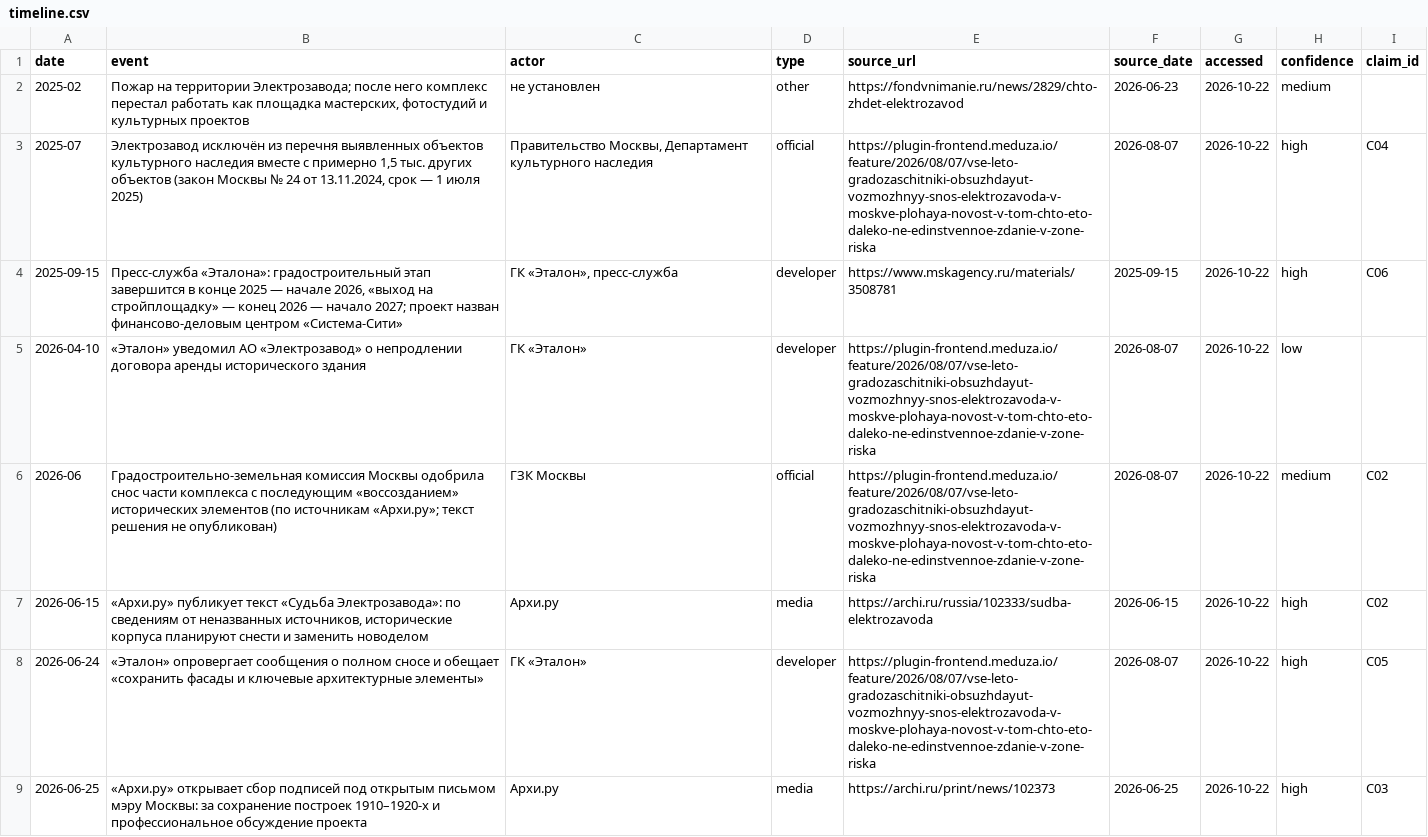
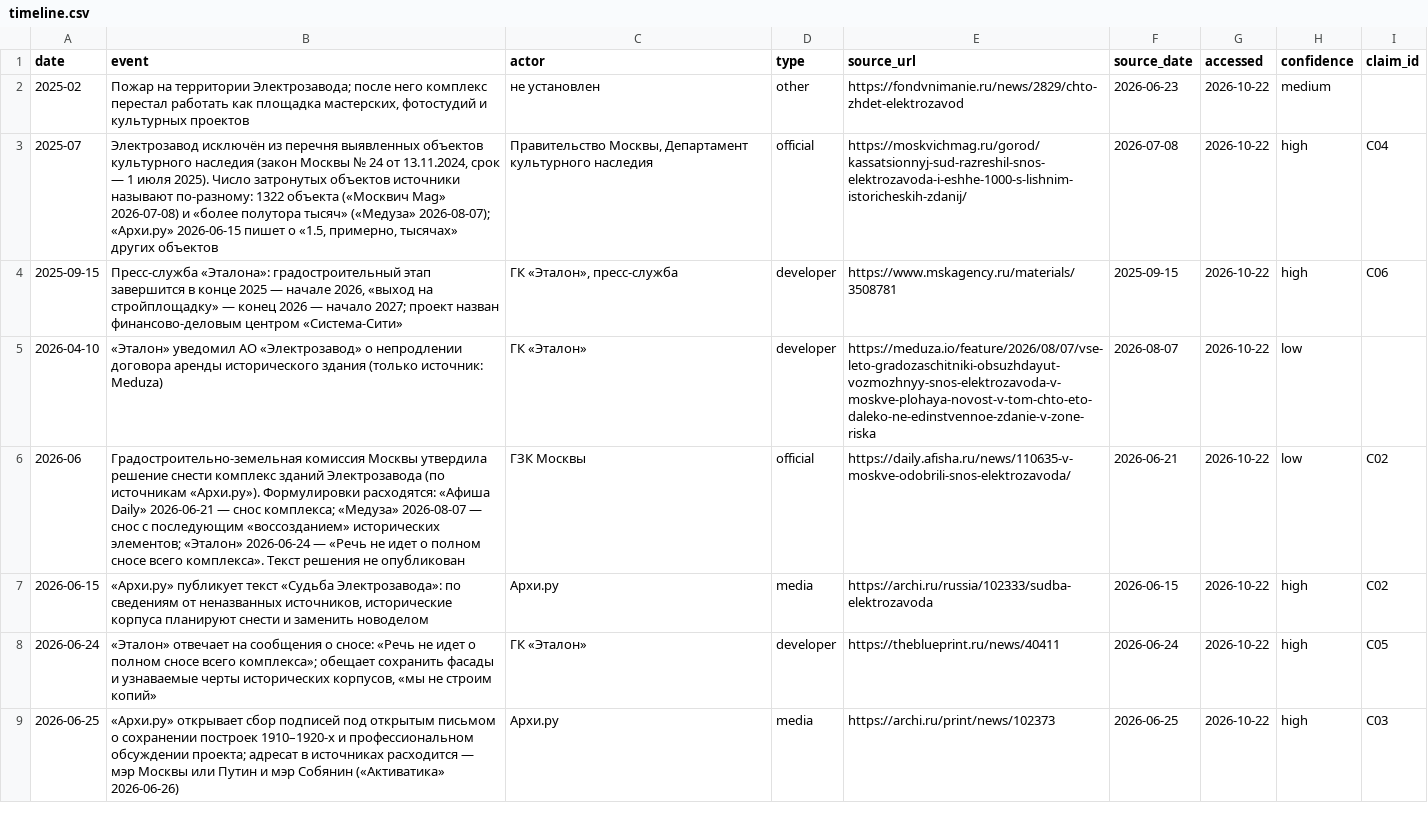
Before and after one commit to anyvladdy/yourule-2026, a CSV file: workflow/stage0/T04_timeline_reality/out/timeline.csv, drawn as a sheet; only a part is shown; the diff covers the shown part only.

```diff
--- a/workflow/stage0/T04_timeline_reality/out/timeline.csv
+++ b/workflow/stage0/T04_timeline_reality/out/timeline.csv
@@ -2,8 +2,8 @@ date,event,actor,type,source_url,source_date,accessed,confidence,claim_id
 2025-02,"Пожар на территории Электрозавода; после него комплекс перестал работать как площадка мастерских, фотостудий и культурных проектов",не установлен,other,https://fondvnimanie.ru/news/2829/chto-zhdet-elektrozavod,2026-06-23,2026-10-22,medium,
-2025-07,"Электрозавод исключён из перечня выявленных объектов культурного наследия вместе с примерно 1,5 тыс. других объектов (закон Москвы № 24 от 13.11.2024, срок — 1 июля 2025)","Правительство Москвы, Департамент культурного наследия",official,https://plugin-frontend.meduza.io/feature/2026/08/07/vse-leto-gradozaschitniki-obsuzhdayut-vozmozhnyy-snos-elektrozavoda-v-moskve-plohaya-novost-v-tom-chto-eto-daleko-ne-edinstvennoe-zdanie-v-zone-riska,2026-08-07,2026-10-22,high,C04
+2025-07,"Электрозавод исключён из перечня выявленных объектов культурного наследия (закон Москвы № 24 от 13.11.2024, срок — 1 июля 2025). Число затронутых объектов источники называют по-разному: 1322 объекта («Москвич Mag» 2026-07-08) и «более полутора тысяч» («Медуза» 2026-08-07); «Архи.ру» 2026-06-15 пишет о «1.5, примерно, тысячах» других объектов","Правительство Москвы, Департамент культурного наследия",official,https://moskvichmag.ru/gorod/kassatsionnyj-sud-razreshil-snos-elektrozavoda-i-eshhe-1000-s-lishnim-istoricheskih-zdanij/,2026-07-08,2026-10-22,high,C04
 2025-09-15,"Пресс-служба «Эталона»: градостроительный этап завершится в конце 2025 — начале 2026, «выход на стройплощадку» — конец 2026 — начало 2027; проект назван финансово-деловым центром «Система-Сити»","ГК «Эталон», пресс-служба",developer,https://www.mskagency.ru/materials/3508781,2025-09-15,2026-10-22,high,C06
-2026-04-10,«Эталон» уведомил АО «Электрозавод» о непродлении договора аренды исторического здания,ГК «Эталон»,developer,https://plugin-frontend.meduza.io/feature/2026/08/07/vse-leto-gradozaschitniki-obsuzhdayut-vozmozhnyy-snos-elektrozavoda-v-moskve-plohaya-novost-v-tom-chto-eto-daleko-ne-edinstvennoe-zdanie-v-zone-riska,2026-08-07,2026-10-22,low,
-2026-06,Градостроительно-земельная комиссия Москвы одобрила снос части комплекса с последующим «воссозданием» исторических элементов (по источникам «Архи.ру»; текст решения не опубликован),ГЗК Москвы,official,https://plugin-frontend.meduza.io/feature/2026/08/07/vse-leto-gradozaschitniki-obsuzhdayut-vozmozhnyy-snos-elektrozavoda-v-moskve-plohaya-novost-v-tom-chto-eto-daleko-ne-edinstvennoe-zdanie-v-zone-riska,2026-08-07,2026-10-22,medium,C02
+2026-04-10,«Эталон» уведомил АО «Электрозавод» о непродлении договора аренды исторического здания (только источник: Meduza),ГК «Эталон»,developer,https://meduza.io/feature/2026/08/07/vse-leto-gradozaschitniki-obsuzhdayut-vozmozhnyy-snos-elektrozavoda-v-moskve-plohaya-novost-v-tom-chto-eto-daleko-ne-edinstvennoe-zdanie-v-zone-riska,2026-08-07,2026-10-22,low,
+2026-06,Градостроительно-земельная комиссия Москвы утвердила решение снести комплекс зданий Электрозавода (по источникам «Архи.ру»). Формулировки расходятся: «Афиша Daily» 2026-06-21 — снос комплекса; «Медуза» 2026-08-07 — снос с последующим «воссозданием» исторических элементов; «Эталон» 2026-06-24 — «Речь не идет о полном сносе всего комплекса». Текст решения не опубликован,ГЗК Москвы,official,https://daily.afisha.ru/news/110635-v-moskve-odobrili-snos-elektrozavoda/,2026-06-21,2026-10-22,low,C02
 2026-06-15,"«Архи.ру» публикует текст «Судьба Электрозавода»: по сведениям от неназванных источников, исторические корпуса планируют снести и заменить новоделом",Архи.ру,media,https://archi.ru/russia/102333/sudba-elektrozavoda,2026-06-15,2026-10-22,high,C02
-2026-06-24,«Эталон» опровергает сообщения о полном сносе и обещает «сохранить фасады и ключевые архитектурные элементы»,ГК «Эталон»,developer,https://plugin-frontend.meduza.io/feature/2026/08/07/vse-leto-gradozaschitniki-obsuzhdayut-vozmozhnyy-snos-elektrozavoda-v-moskve-plohaya-novost-v-tom-chto-eto-daleko-ne-edinstvennoe-zdanie-v-zone-riska,2026-08-07,2026-10-22,high,C05
-2026-06-25,«Архи.ру» открывает сбор подписей под открытым письмом мэру Москвы: за сохранение построек 1910–1920-х и профессиональное обсуждение проекта,Архи.ру,media,https://archi.ru/print/news/102373,2026-06-25,2026-10-22,high,C03
+2026-06-24,"«Эталон» отвечает на сообщения о сносе: «Речь не идет о полном сносе всего комплекса»; обещает сохранить фасады и узнаваемые черты исторических корпусов, «мы не строим копий»",ГК «Эталон»,developer,https://theblueprint.ru/news/40411,2026-06-24,2026-10-22,high,C05
+2026-06-25,«Архи.ру» открывает сбор подписей под открытым письмом о сохранении построек 1910–1920-х и профессиональном обсуждении проекта; адресат в источниках расходится — мэр Москвы или Путин и мэр Собянин («Активатика» 2026-06-26),Архи.ру,media,https://archi.ru/print/news/102373,2026-06-25,2026-10-22,high,C03
```
Also changed, not shown: 21 edited cells elsewhere in this file, workflow/stage0/T04_timeline_reality/out/reality_check.csv, 10 other files.
